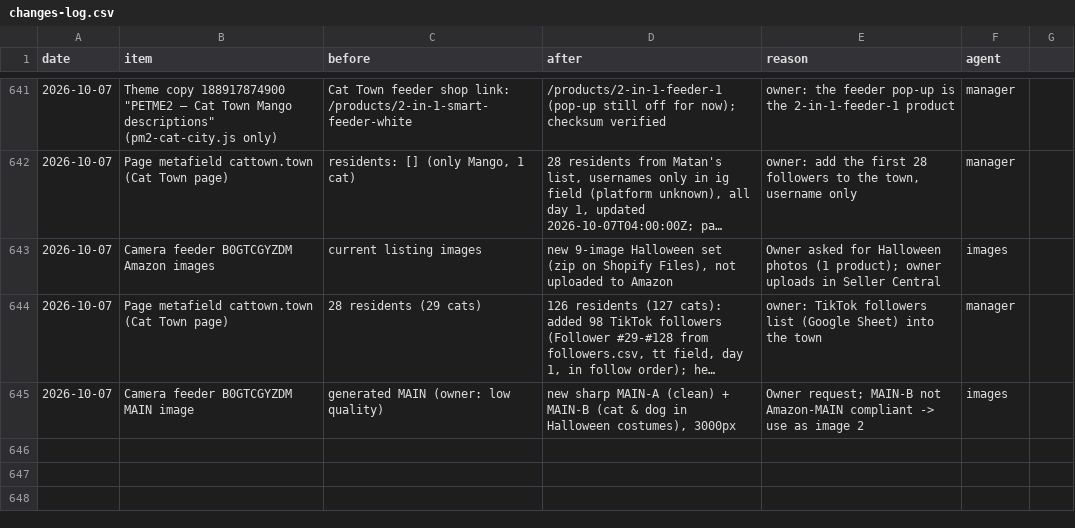
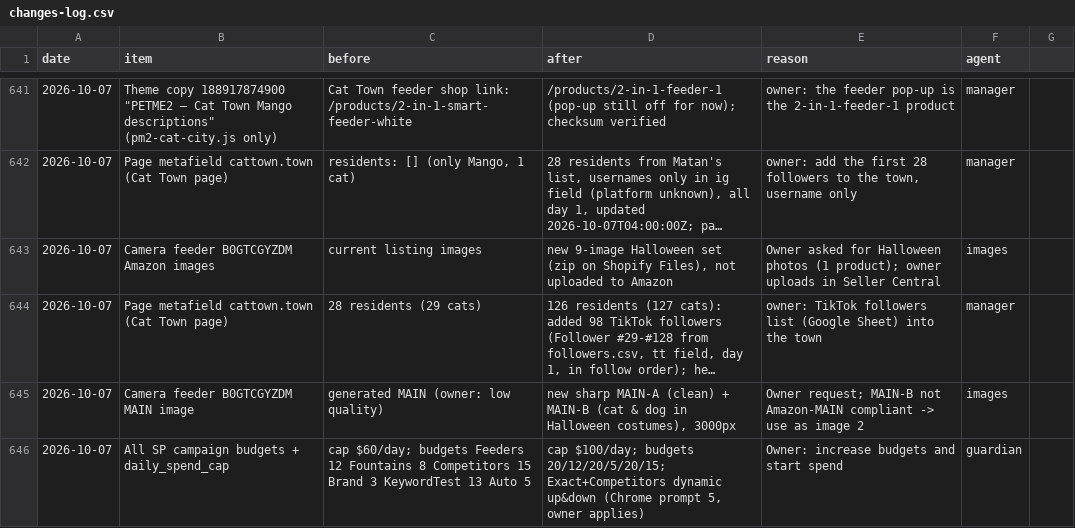
Before and after one commit to matan300106-bit/Pixel-Agents, a CSV file: petme2-ads-agent/changes-log.csv, drawn as a sheet; only a part is shown, gaps mark what is left out; long unchanged cells end in ….

```diff
--- a/petme2-ads-agent/changes-log.csv
+++ b/petme2-ads-agent/changes-log.csv
@@ -645 +645,2 @@ date,item,before,after,reason,agent
 2026-10-07,Camera feeder B0GTCGYZDM MAIN image,"generated MAIN (owner: low quality)","new sharp MAIN-A (clean) + MAIN-B (cat & dog in Halloween costumes), 3000px",Owner request; MAIN-B not Amazon-MAIN compliant -> use as image 2,images
+2026-10-07,All SP campaign budgets + daily_spend_cap,"cap $60/day; budgets Feeders 12 Fountains 8 Competitors 15 Brand 3 KeywordTest 13 Auto 5","cap $100/day; budgets 20/12/20/5/20/15; Exact+Competitors dynamic up&down (Chrome prompt 5, owner applies)",Owner: increase budgets and start spend,guardian
```
Also changed, not shown: 2 other files.
